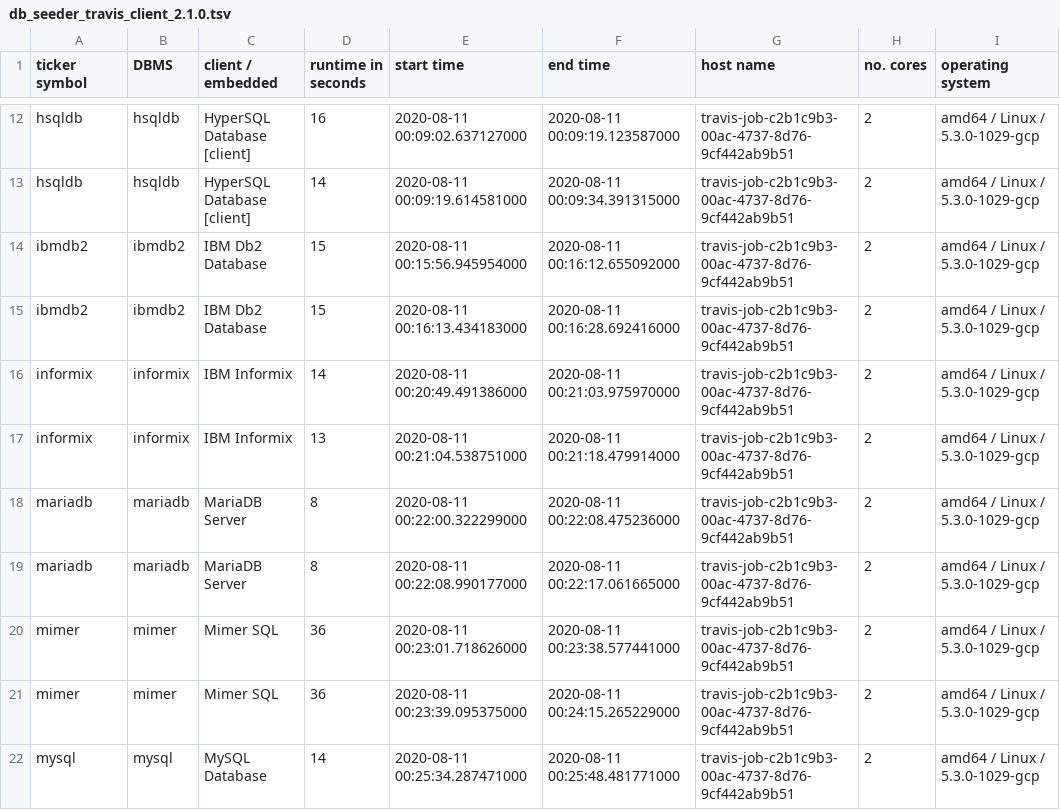
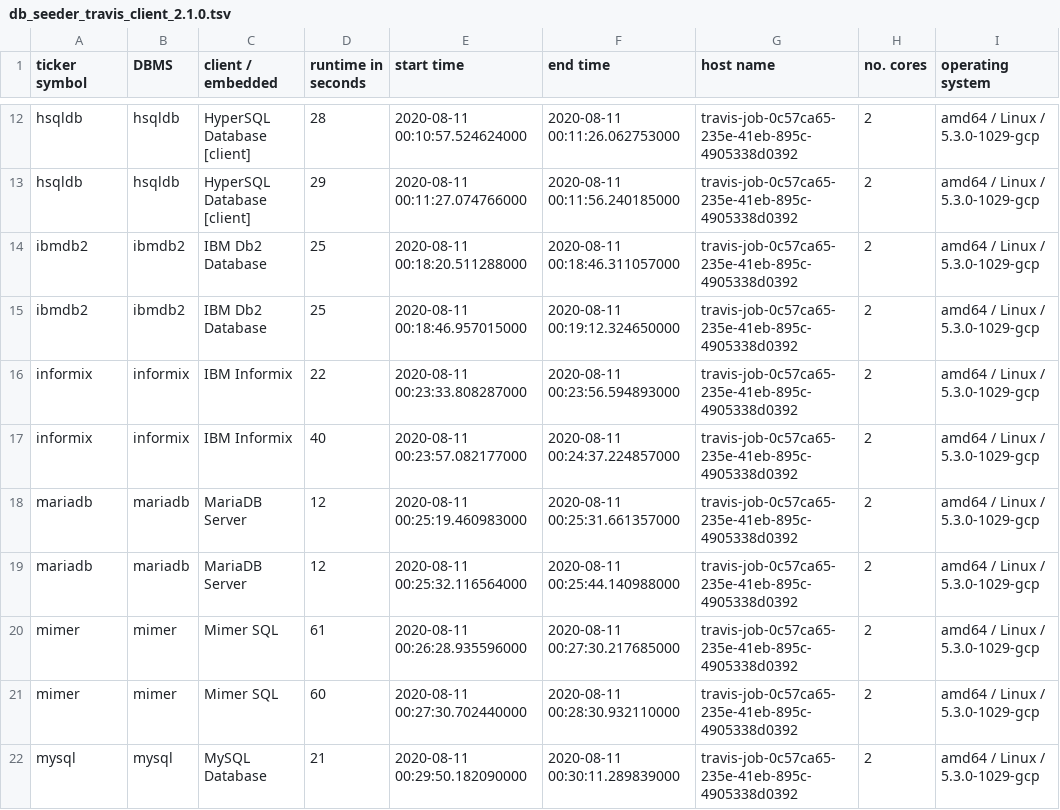
Before and after one commit to KonnexionsGmbH/db_seeder, a TSV file: resources/statistics/db_seeder_travis_client_2.1.0.tsv, drawn as a sheet; only a part is shown, gaps mark what is left out; the diff covers the shown part only; the diff names each change by its address in the sheet, - before the commit and + after, or states it on an @@ line.

Commit message:
Travis update: 11.08.2020 00:44:25 (Build 315)
[skip ci]

```diff
--- a/resources/statistics/db_seeder_travis_client_2.1.0.tsv
+++ b/resources/statistics/db_seeder_travis_client_2.1.0.tsv
-D12 (runtime in seconds): 16
+D12 (runtime in seconds): 28
-E12 (start time): 2020-08-11 00:09:02.637127000
+E12 (start time): 2020-08-11 00:10:57.524624000
-F12 (end time): 2020-08-11 00:09:19.123587000
+F12 (end time): 2020-08-11 00:11:26.062753000
-G12:G22 (host name): travis-job-c2b1c9b3-00ac-4737-8d76-9cf442ab9b51
+G12:G22 (host name): travis-job-0c57ca65-235e-41eb-895c-4905338d0392
-D13 (runtime in seconds): 14
+D13 (runtime in seconds): 29
-E13 (start time): 2020-08-11 00:09:19.614581000
+E13 (start time): 2020-08-11 00:11:27.074766000
-F13 (end time): 2020-08-11 00:09:34.391315000
+F13 (end time): 2020-08-11 00:11:56.240185000
-D14:D15 (runtime in seconds): 15
+D14:D15 (runtime in seconds): 25
-E14 (start time): 2020-08-11 00:15:56.945954000
+E14 (start time): 2020-08-11 00:18:20.511288000
-F14 (end time): 2020-08-11 00:16:12.655092000
+F14 (end time): 2020-08-11 00:18:46.311057000
-E15 (start time): 2020-08-11 00:16:13.434183000
+E15 (start time): 2020-08-11 00:18:46.957015000
-F15 (end time): 2020-08-11 00:16:28.692416000
+F15 (end time): 2020-08-11 00:19:12.324650000
-D16 (runtime in seconds): 14
+D16 (runtime in seconds): 22
-E16 (start time): 2020-08-11 00:20:49.491386000
+E16 (start time): 2020-08-11 00:23:33.808287000
-F16 (end time): 2020-08-11 00:21:03.975970000
+F16 (end time): 2020-08-11 00:23:56.594893000
-D17 (runtime in seconds): 13
+D17 (runtime in seconds): 40
-E17 (start time): 2020-08-11 00:21:04.538751000
+E17 (start time): 2020-08-11 00:23:57.082177000
-F17 (end time): 2020-08-11 00:21:18.479914000
+F17 (end time): 2020-08-11 00:24:37.224857000
-D18:D19 (runtime in seconds): 8
+D18:D19 (runtime in seconds): 12
-E18 (start time): 2020-08-11 00:22:00.322299000
+E18 (start time): 2020-08-11 00:25:19.460983000
-F18 (end time): 2020-08-11 00:22:08.475236000
+F18 (end time): 2020-08-11 00:25:31.661357000
-E19 (start time): 2020-08-11 00:22:08.990177000
+E19 (start time): 2020-08-11 00:25:32.116564000
-F19 (end time): 2020-08-11 00:22:17.061665000
+F19 (end time): 2020-08-11 00:25:44.140988000
-D20 (runtime in seconds): 36
+D20 (runtime in seconds): 61
-E20 (start time): 2020-08-11 00:23:01.718626000
+E20 (start time): 2020-08-11 00:26:28.935596000
-F20 (end time): 2020-08-11 00:23:38.577441000
+F20 (end time): 2020-08-11 00:27:30.217685000
-D21 (runtime in seconds): 36
+D21 (runtime in seconds): 60
-E21 (start time): 2020-08-11 00:23:39.095375000
+E21 (start time): 2020-08-11 00:27:30.702440000
-F21 (end time): 2020-08-11 00:24:15.265229000
+F21 (end time): 2020-08-11 00:28:30.932110000
-D22 (runtime in seconds): 14
+D22 (runtime in seconds): 21
-E22 (start time): 2020-08-11 00:25:34.287471000
+E22 (start time): 2020-08-11 00:29:50.182090000
-F22 (end time): 2020-08-11 00:25:48.481771000
+F22 (end time): 2020-08-11 00:30:11.289839000
```
Also changed, not shown: 68 edited cells elsewhere in this file.
